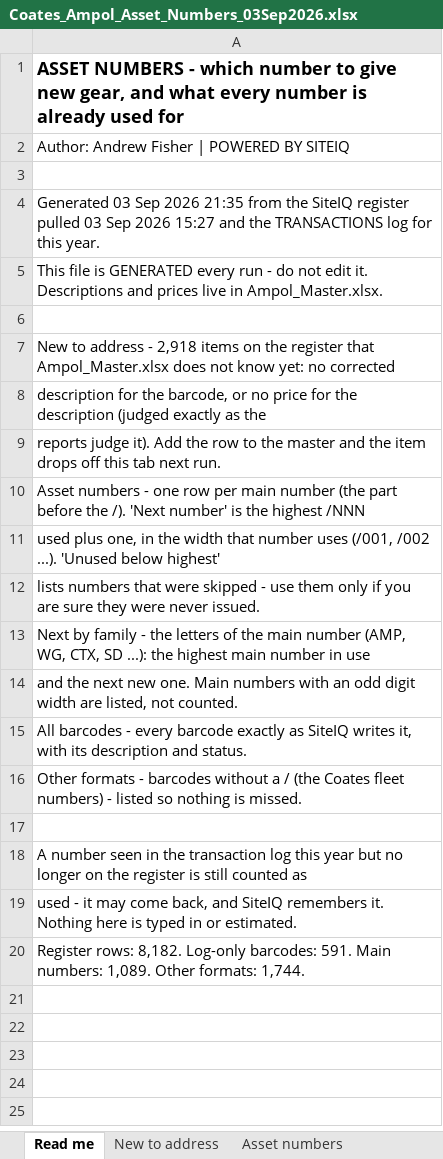
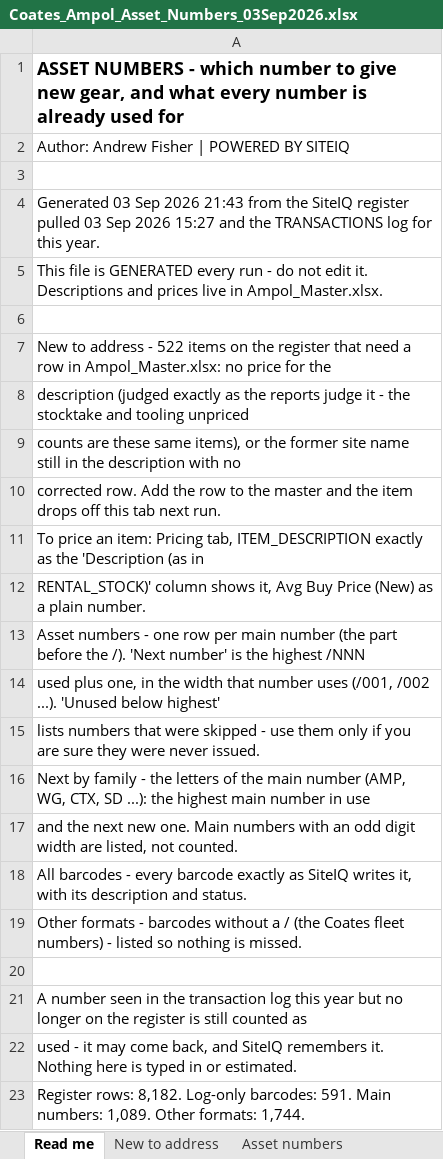
Before and after one commit to tatts29-svg/fish, an Excel workbook: 02_Ampol_Reporting_Suite/Reports/2026-09-03/Asset_Numbers/Coates_Ampol_Asset_Numbers_03Sep2026.xlsx, sheet Read me, drawn as a sheet; values as stored, in another font and other column widths than the file's, no borders; the diff names each change by its address in the sheet, - before the commit and + after, or states it on an @@ line.

```diff
--- a/02_Ampol_Reporting_Suite/Reports/2026-09-03/Asset_Numbers/Coates_Ampol_Asset_Numbers_03Sep2026.xlsx (sheet Read me)
+++ b/02_Ampol_Reporting_Suite/Reports/2026-09-03/Asset_Numbers/Coates_Ampol_Asset_Numbers_03Sep2026.xlsx (sheet Read me)
-A4: …Sep 2026 21:35 from the…
+A4: …Sep 2026 21:43 from the…
-A7: …address - 2,918 items on the register that Ampol_Master.xlsx does not know yet: no corrected
+A7: …address - 522 items on the register that need a row in Ampol_Master.xlsx: no price for the
-A8: description for the barcode, or no price for the description (judged exactly as the
+A8: description (judged exactly as the reports judge it - the stocktake and tooling unpriced
-A9: reports judge it). Add the row to the master and the item drops off this tab next run.
+A9: counts are these same items), or the former site name still in the description with no
+row 10: corrected row. Add the row to the master and the item drops off this tab next run.
+row 11: To price an item: Pricing tab, ITEM_DESCRIPTION exactly as the 'Description (as in
+row 12: RENTAL_STOCK)' column shows it, Avg Buy Price (New) as a plain number.
```
Also changed, not shown: sheet New to address, 5 other files.
